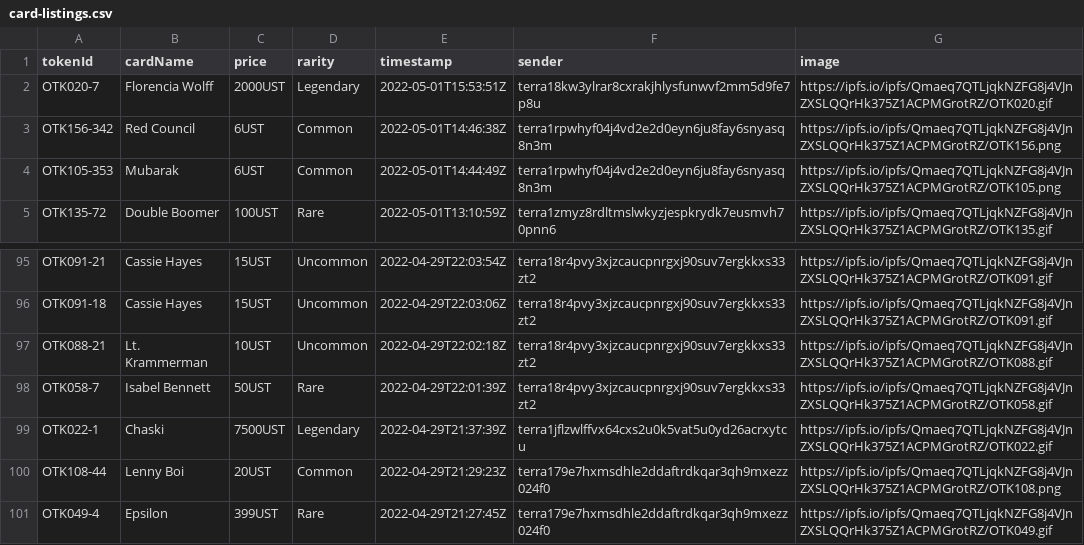
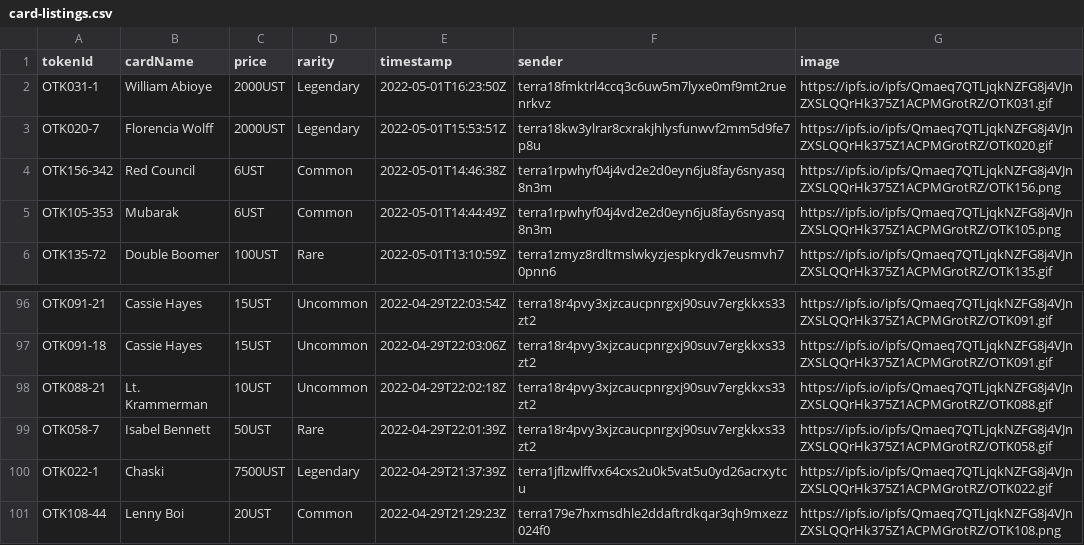
Before and after one commit to cryptoYJ/deviant-things, a CSV file: card-listings.csv, drawn as a sheet; only a part is shown, gaps mark what is left out; removed rows and columns are numbered as before the commit, all else as after; the diff names each change by its address in the sheet, - before the commit and + after, or states it on an @@ line.

```diff
--- a/card-listings.csv
+++ b/card-listings.csv
+row 2: OTK031-1 | William Abioye | 2000UST | Legendary | 2022-05-01T16:23:50Z | terra18fmktrl4ccq3c6uw5m7lyxe0mf9mt2ruenrkvz | https://ipfs.io/ipfs/Qmaeq7QTLjqkNZFG8j4VJnZXSLQQrHk375Z1ACPMGrotRZ/OTK031.gif
-row 101: OTK049-4 | Epsilon | 399UST | Rare | 2022-04-29T21:27:45Z | terra179e7hxmsdhle2ddaftrdkqar3qh9mxezz024f0 | https://ipfs.io/ipfs/Qmaeq7QTLjqkNZFG8j4VJnZXSLQQrHk375Z1ACPMGrotRZ/OTK049.gif
```
Also changed, not shown: card-sales.csv, 2 other files.
